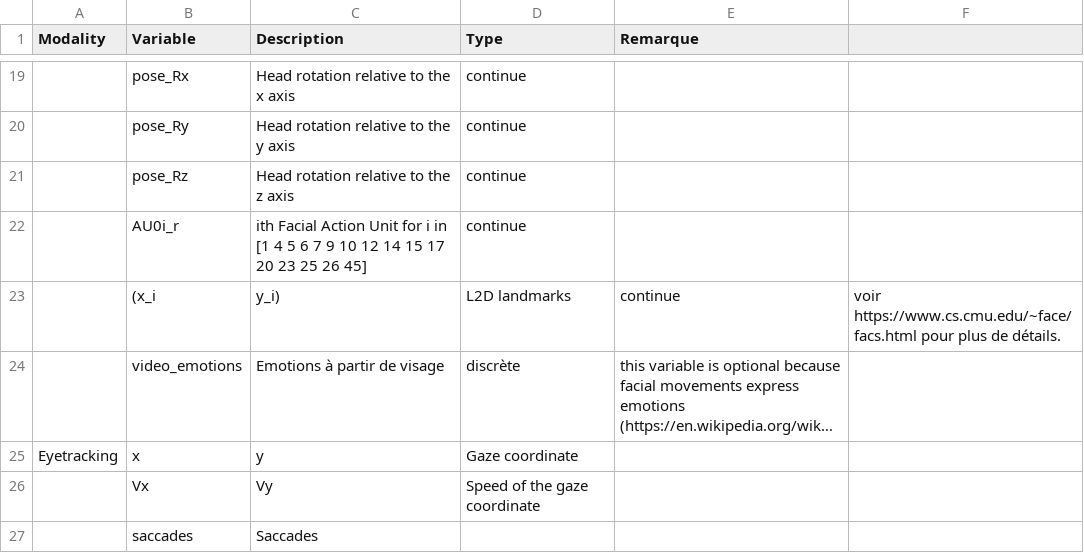
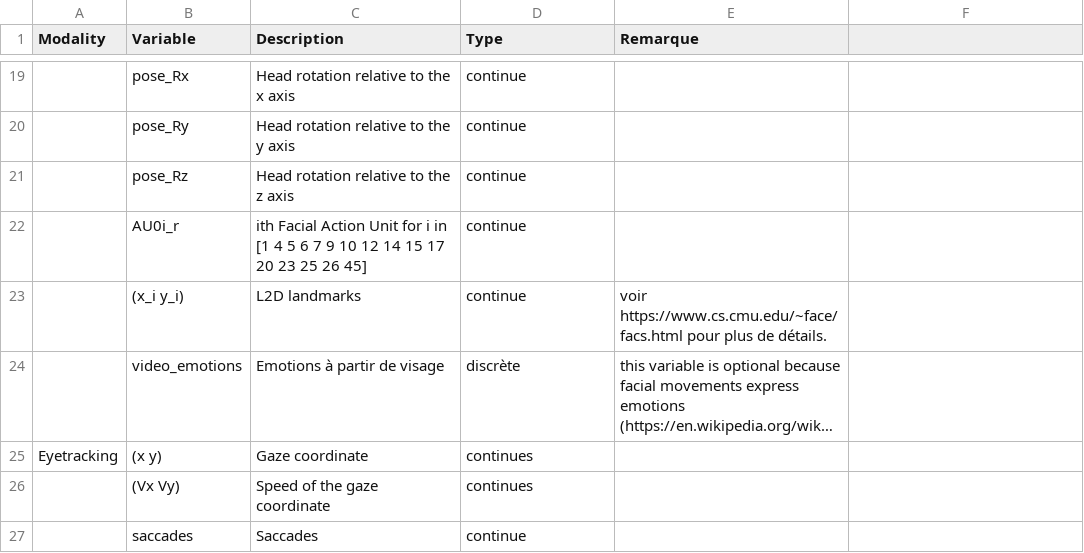
Before and after one commit to Hmamouche/NeuroTSConvers, a CSV file: description.csv, drawn as a sheet; only a part is shown, gaps mark what is left out; long unchanged cells end in …; removed rows and columns are numbered as before the commit, all else as after; the diff names each change by its address in the sheet, - before the commit and + after, or states it on an @@ line.

Commit message:
Update description.csv

```diff
--- a/description.csv
+++ b/description.csv
-row 23:  | (x_i | y_i) | L2D landmarks | continue | voir https://www.cs.cmu.edu/~face/facs.html pour plus de détails.
+row 23:  | (x_i y_i) | L2D landmarks | continue | voir https://www.cs.cmu.edu/~face/facs.html pour plus de détails.
-row 25: Eyetracking | x | y | Gaze coordinate
-row 26:  | Vx | Vy | Speed of the gaze coordinate
+row 25: Eyetracking | (x y) | Gaze coordinate | continues
+row 26:  | (Vx Vy) | Speed of the gaze coordinate | continues
-D27 (Type): (empty)
+D27 (Type): continue
```
